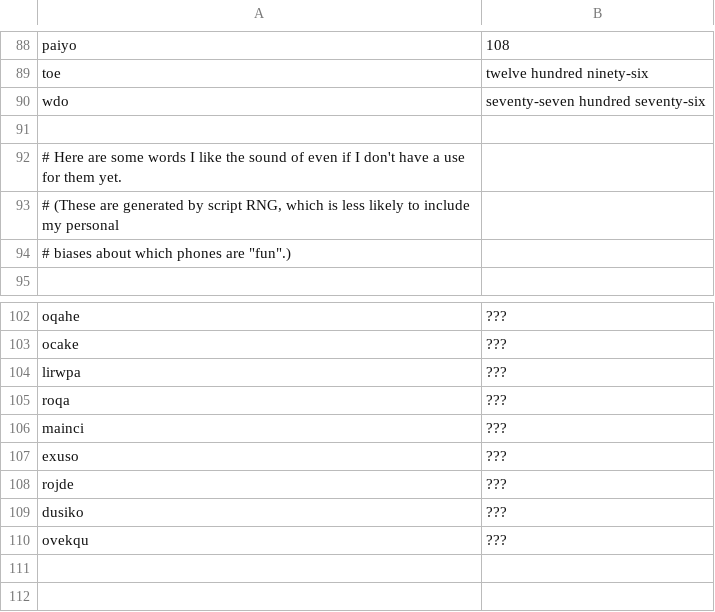
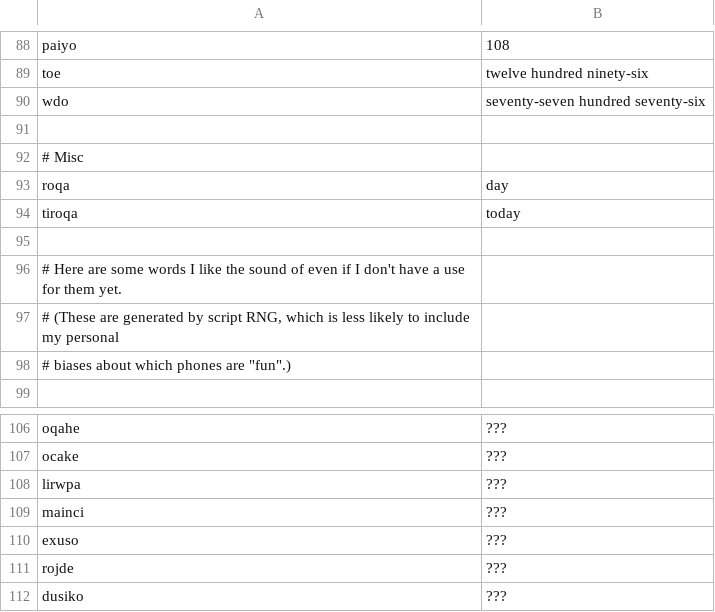
Before and after one commit to rngesus-wept/puflantu, a TSV file: root_nouns.tsv, drawn as a sheet; only a part is shown, gaps mark what is left out; the shorter side is filled out with more unchanged rows.

Commit message:
Words for day and today

```diff
--- a/root_nouns.tsv
+++ b/root_nouns.tsv
@@ -91,2 +91,6 @@ wdo	seventy-seven hundred seventy-six
 
+# Misc
+roqa	day
+tiroqa	today
+
 # Here are some words I like the sound of even if I don't have a use for them yet.
@@ -104,3 +108,2 @@ ocake	???
 lirwpa	???
-roqa	???
 mainci	???
```
